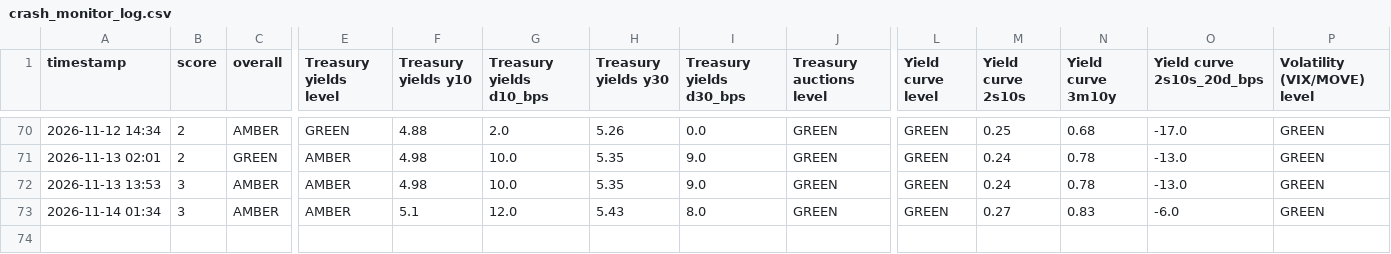
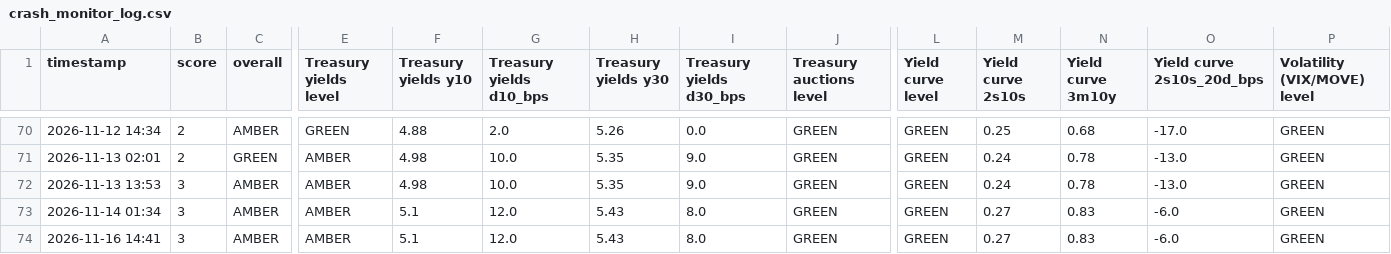
Before and after one commit to chesterhumphreys123-pixel/Market-stress, a CSV file: crash_monitor_log.csv, drawn as a sheet; only a part is shown, gaps mark what is left out; rows hold the shown columns only; the diff names each change by its address in the sheet, - before the commit and + after, or states it on an @@ line.

```diff
--- a/crash_monitor_log.csv
+++ b/crash_monitor_log.csv
+row 74: 2026-11-16 14:41 | 3 | AMBER | AMBER | 5.1 | 12.0 | 5.43 | 8.0 | GREEN | GREEN | 0.27 | 0.83 | -6.0 | GREEN
```
